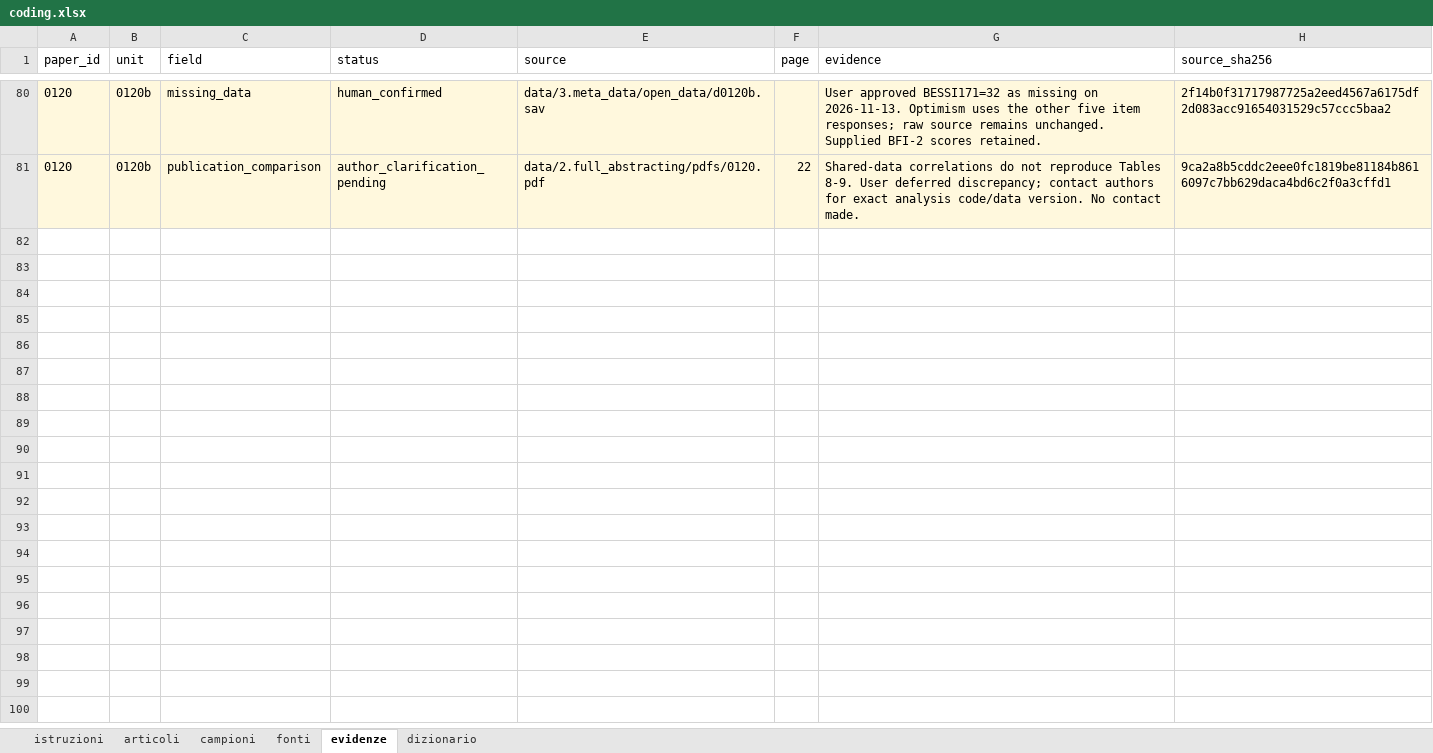
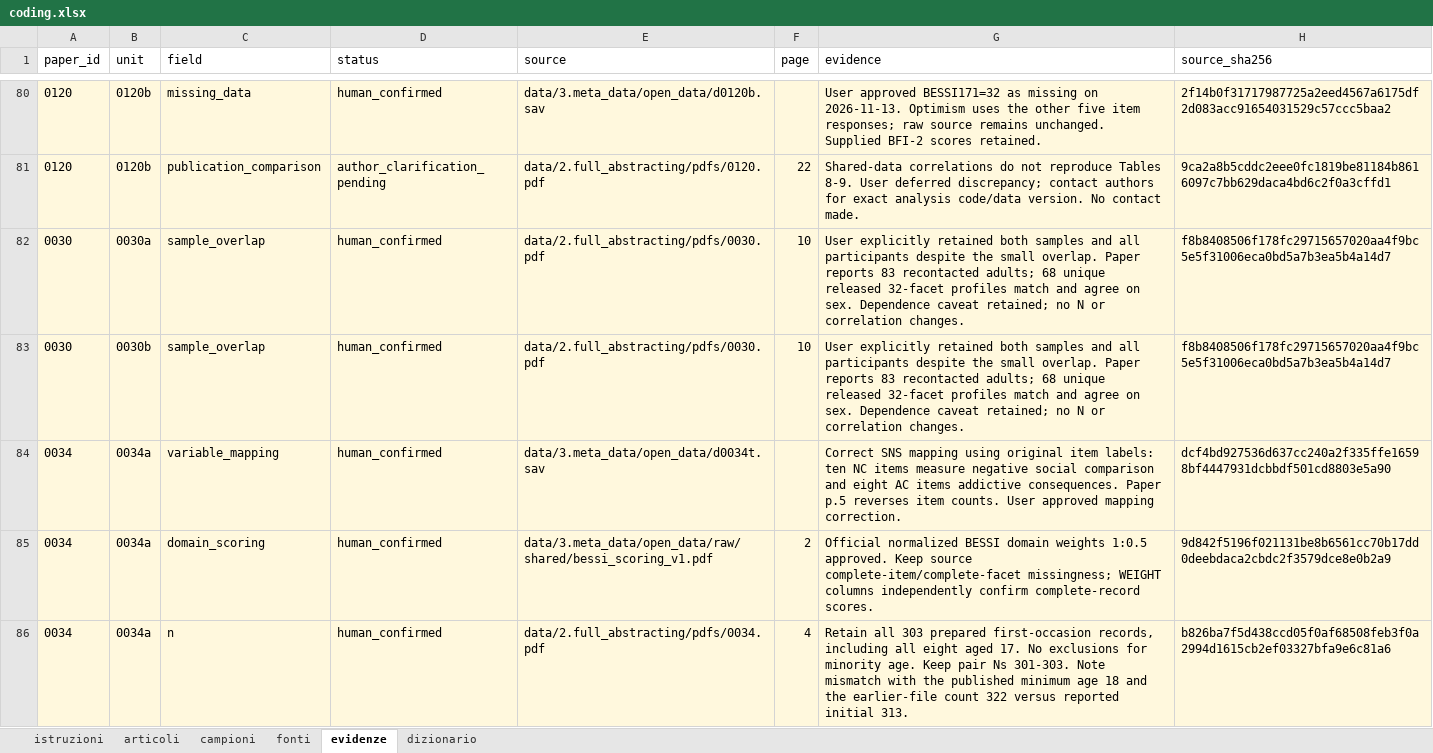
Before and after one commit to feracotommaso/living_SEB_review, an Excel workbook: data/3.meta_data/coding/coding.xlsx, sheet evidenze, drawn as a sheet; only a part is shown, gaps mark what is left out; values as stored, in another font and other column widths than the file's, no borders; table styles not drawn; the diff names each change by its address in the sheet, - before the commit and + after, or states it on an @@ line.

Commit message:
Correct 0034 scoring and retain all 0034 and 0030 participants

```diff
--- a/data/3.meta_data/coding/coding.xlsx (sheet evidenze)
+++ b/data/3.meta_data/coding/coding.xlsx (sheet evidenze)
+row 82: 0030 | 0030a | sample_overlap | human_confirmed | data/2.full_abstracting/pdfs/0030.pdf | 10 | User explicitly retained both samples and all participants despite the small overlap. Paper reports 83 recontacted adults; 68 unique released 32-facet profiles match and agree on sex. Dependence caveat retained; no N or correlation changes. | f8b8408506f178fc29715657020aa4f9bc5e5f31006eca0bd5a7b3ea5b4a14d7
+row 83: 0030 | 0030b | sample_overlap | human_confirmed | data/2.full_abstracting/pdfs/0030.pdf | 10 | User explicitly retained both samples and all participants despite the small overlap. Paper reports 83 recontacted adults; 68 unique released 32-facet profiles match and agree on sex. Dependence caveat retained; no N or correlation changes. | f8b8408506f178fc29715657020aa4f9bc5e5f31006eca0bd5a7b3ea5b4a14d7
+row 84: 0034 | 0034a | variable_mapping | human_confirmed | data/3.meta_data/open_data/d0034t.sav |  | Correct SNS mapping using original item labels: ten NC items measure negative social comparison and eight AC items addictive consequences. Paper p.5 reverses item counts. User approved mapping correction. | dcf4bd927536d637cc240a2f335ffe16598bf4447931dcbbdf501cd8803e5a90
+row 85: 0034 | 0034a | domain_scoring | human_confirmed | data/3.meta_data/open_data/raw/shared/bessi_scoring_v1.pdf | 2 | Official normalized BESSI domain weights 1:0.5 approved. Keep source complete-item/complete-facet missingness; WEIGHT columns independently confirm complete-record scores. | 9d842f5196f021131be8b6561cc70b17dd0deebdaca2cbdc2f3579dce8e0b2a9
+row 86: 0034 | 0034a | n | human_confirmed | data/2.full_abstracting/pdfs/0034.pdf | 4 | Retain all 303 prepared first-occasion records, including all eight aged 17. No exclusions for minority age. Keep pair Ns 301-303. Note mismatch with the published minimum age 18 and the earlier-file count 322 versus reported initial 313. | b826ba7f5d438ccd05f0af68508feb3f0a2994d1615cb2ef03327bfa9e6c81a6
```
Also changed, not shown: sheet fonti, sheet campioni, sheet articoli, data/3.meta_data/last_update.xlsx, data/3.meta_data/matrices/0034a.xlsx, 19 other files.
